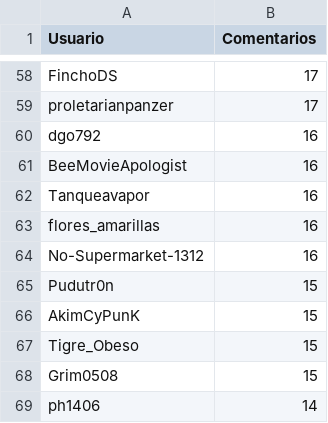
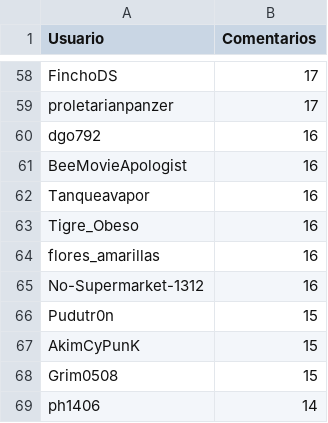
Before and after one commit to djxzinik/rChileRandom-Bot, a CSV file: weekly/2022_7_comments.csv, drawn as a sheet; only a part is shown, gaps mark what is left out; removed rows and columns are numbered as before the commit, all else as after; the diff names each change by its address in the sheet, - before the commit and + after, or states it on an @@ line.

```diff
--- a/weekly/2022_7_comments.csv
+++ b/weekly/2022_7_comments.csv
+row 63: Tigre_Obeso | 16
-row 67: Tigre_Obeso | 15
```
Also changed, not shown: Users_comments.csv, weekly/current_comments.csv, 2 other files.
